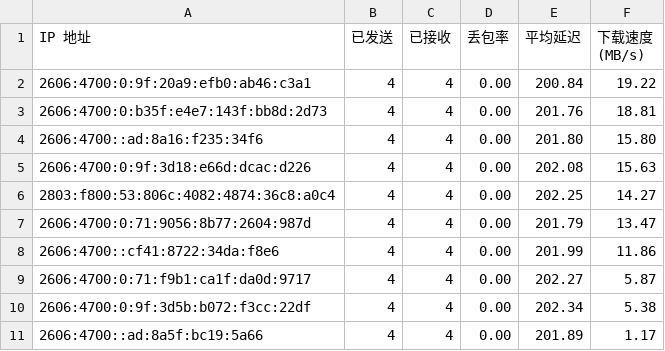
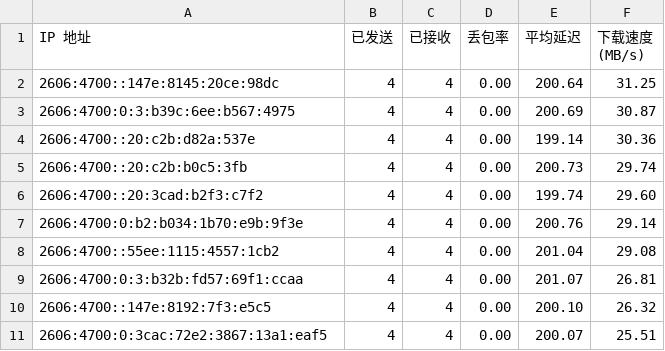
Before and after one commit to ymyuuu/IPDB, a CSV file: BestCF/ipv6.csv, drawn as a sheet.

Commit message:
Update BestCF/ipv6.csv - 2026-06-29 08:06:42

```diff
--- a/BestCF/ipv6.csv
+++ b/BestCF/ipv6.csv
@@ -1,11 +1,11 @@
 IP 地址,已发送,已接收,丢包率,平均延迟,下载速度 (MB/s)
-2606:4700:0:9f:20a9:efb0:ab46:c3a1,4,4,0.00,200.84,19.22
-2606:4700:0:b35f:e4e7:143f:bb8d:2d73,4,4,0.00,201.76,18.81
-2606:4700::ad:8a16:f235:34f6,4,4,0.00,201.80,15.80
-2606:4700:0:9f:3d18:e66d:dcac:d226,4,4,0.00,202.08,15.63
-2803:f800:53:806c:4082:4874:36c8:a0c4,4,4,0.00,202.25,14.27
-2606:4700:0:71:9056:8b77:2604:987d,4,4,0.00,201.79,13.47
-2606:4700::cf41:8722:34da:f8e6,4,4,0.00,201.99,11.86
-2606:4700:0:71:f9b1:ca1f:da0d:9717,4,4,0.00,202.27,5.87
-2606:4700:0:9f:3d5b:b072:f3cc:22df,4,4,0.00,202.34,5.38
-2606:4700::ad:8a5f:bc19:5a66,4,4,0.00,201.89,1.17
+2606:4700::147e:8145:20ce:98dc,4,4,0.00,200.64,31.25
+2606:4700:0:3:b39c:6ee:b567:4975,4,4,0.00,200.69,30.87
+2606:4700::20:c2b:d82a:537e,4,4,0.00,199.14,30.36
+2606:4700::20:c2b:b0c5:3fb,4,4,0.00,200.73,29.74
+2606:4700::20:3cad:b2f3:c7f2,4,4,0.00,199.74,29.60
+2606:4700:0:b2:b034:1b70:e9b:9f3e,4,4,0.00,200.76,29.14
+2606:4700::55ee:1115:4557:1cb2,4,4,0.00,201.04,29.08
+2606:4700:0:3:b32b:fd57:69f1:ccaa,4,4,0.00,201.07,26.81
+2606:4700::147e:8192:7f3:e5c5,4,4,0.00,200.10,26.32
+2606:4700:0:3cac:72e2:3867:13a1:eaf5,4,4,0.00,200.07,25.51
```
